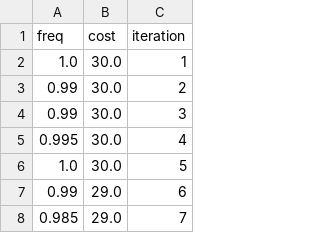
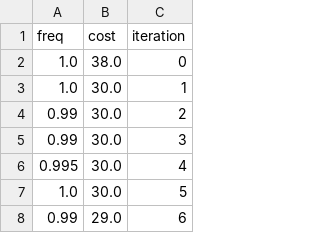
Before and after one commit to leonardotonelli/thesis, a CSV file: data/rsa/extra_exploration.csv, drawn as a sheet; only a part is shown; the shorter side is filled out with more unchanged rows; the diff names each change by its address in the sheet, - before the commit and + after, or states it on an @@ line.

```diff
--- a/data/rsa/extra_exploration.csv
+++ b/data/rsa/extra_exploration.csv
+row 2: 1.0 | 38.0 | 0
```
Also changed, not shown: data/rgd/comparison_alpha_data.csv, data/rsa/extra_benchmark.csv, 20 other files.
